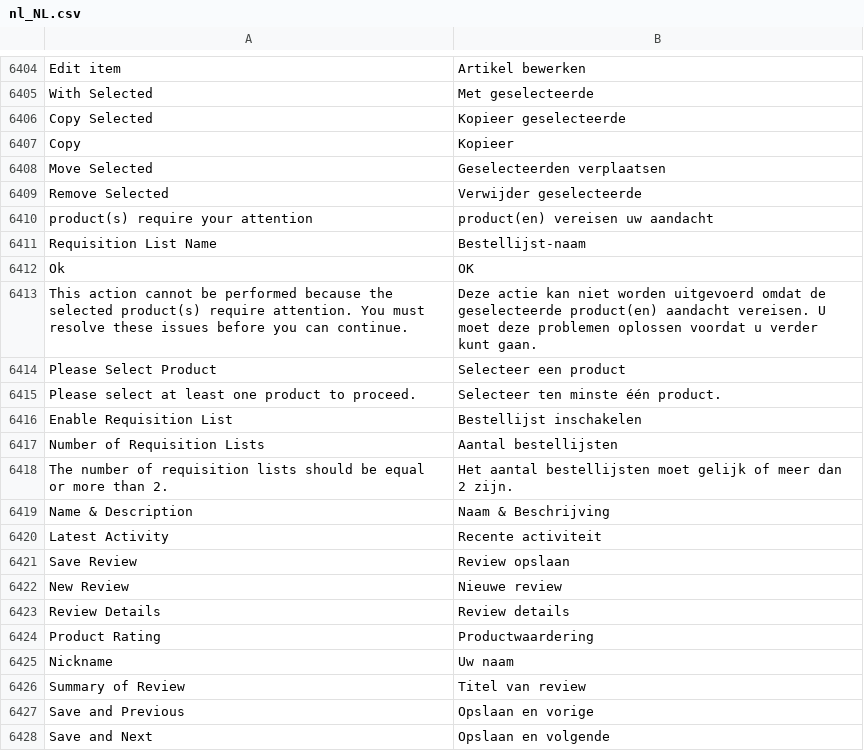
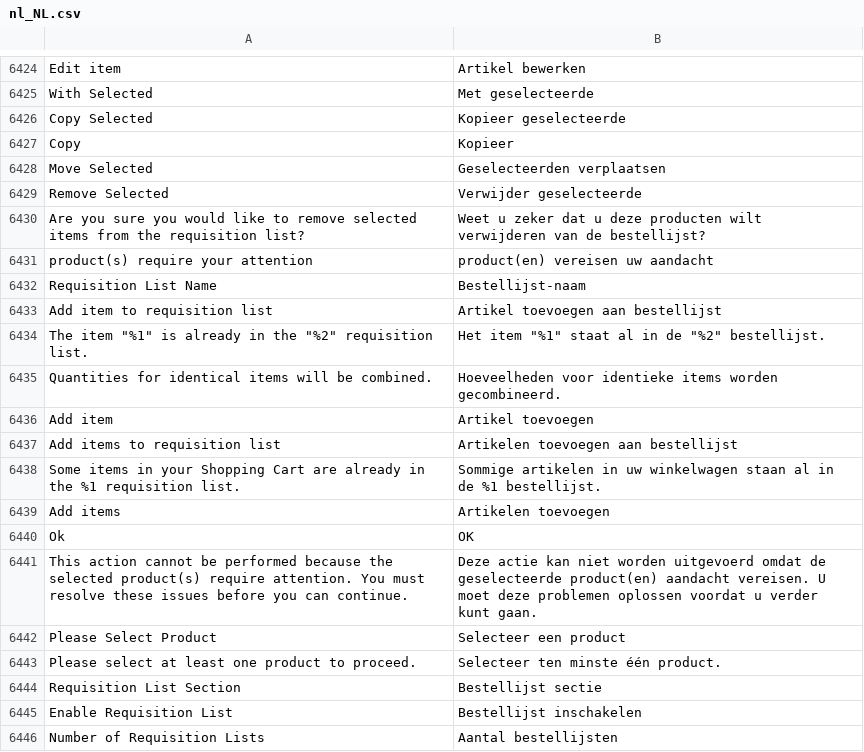
Before and after one commit to magento-l10n/language-nl_NL, a CSV file: nl_NL.csv, drawn as a sheet; only a part is shown, gaps mark what is left out; the shorter side is filled out with more unchanged rows; the diff covers the shown part only.

```diff
--- a/nl_NL.csv
+++ b/nl_NL.csv
@@ -6462,4 +6482,12 @@ Copy,Kopieer
 "Remove Selected","Verwijder geselecteerde"
+"Are you sure you would like to remove selected items from the requisition list?","Weet u zeker dat u deze producten wilt verwijderen van de bestellijst?"
 "product(s) require your attention","product(en) vereisen uw aandacht"
 "Requisition List Name",Bestellijst-naam
+"Add item to requisition list","Artikel toevoegen aan bestellijst"
+"The item ""%1"" is already in the ""%2"" requisition list.","Het item ""%1"" staat al in de ""%2"" bestellijst."
+"Quantities for identical items will be combined.","Hoeveelheden voor identieke items worden gecombineerd."
+"Add item","Artikel toevoegen"
+"Add items to requisition list","Artikelen toevoegen aan bestellijst"
+"Some items in your Shopping Cart are already in the %1 requisition list.","Sommige artikelen in uw winkelwagen staan al in de %1 bestellijst."
+"Add items","Artikelen toevoegen"
 Ok,OK
@@ -6468,2 +6496,3 @@ Ok,OK
 "Please select at least one product to proceed.","Selecteer ten minste één product."
+"Requisition List Section","Bestellijst sectie"
 "Enable Requisition List","Bestellijst inschakelen"
```
Also changed, not shown: 20 added rows elsewhere in this file, 1 other file.
